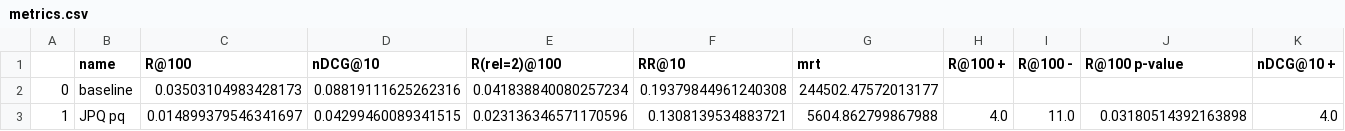
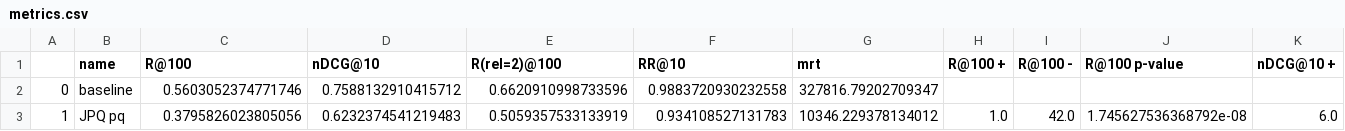
Before and after one commit to cmacdonald/jpq_experiments, a CSV file: lion/msmarco-passage-train__lion__faiss2opq__M128_nbits8__ps50000__neg200__ibn__lr__frozen/runs/test-2019/metrics.csv, drawn as a sheet; only a part is shown; the diff covers the shown part only; the diff names each change by its address in the sheet, - before the commit and + after, or states it on an @@ line.

```diff
--- a/lion/msmarco-passage-train__lion__faiss2opq__M128_nbits8__ps50000__neg200__ibn__lr__frozen/runs/test-2019/metrics.csv
+++ b/lion/msmarco-passage-train__lion__faiss2opq__M128_nbits8__ps50000__neg200__ibn__lr__frozen/runs/test-2019/metrics.csv
-C2 (R@100): 0.03503104983428173
+C2 (R@100): 0.5603052374771746
-D2 (nDCG@10): 0.08819111625262316
+D2 (nDCG@10): 0.7588132910415712
-E2 (R(rel=2)@100): 0.041838840080257234
+E2 (R(rel=2)@100): 0.6620910998733596
-F2 (RR@10): 0.19379844961240308
+F2 (RR@10): 0.9883720930232558
-G2 (mrt): 244502.47572013177
+G2 (mrt): 327816.79202709347
-C3 (R@100): 0.014899379546341697
+C3 (R@100): 0.3795826023805056
-D3 (nDCG@10): 0.04299460089341515
+D3 (nDCG@10): 0.6232374541219483
-E3 (R(rel=2)@100): 0.023136346571170596
+E3 (R(rel=2)@100): 0.5059357533133919
-F3 (RR@10): 0.1308139534883721
+F3 (RR@10): 0.934108527131783
-G3 (mrt): 5604.862799867988
+G3 (mrt): 10346.229378134012
-H3 (R@100 +): 4.0
+H3 (R@100 +): 1.0
-I3 (R@100 -): 11.0
+I3 (R@100 -): 42.0
-J3 (R@100 p-value): 0.03180514392163898
+J3 (R@100 p-value): 1.745627536368792e-08
-K3 (nDCG@10 +): 4.0
+K3 (nDCG@10 +): 6.0
```
Also changed, not shown: 8 edited cells elsewhere in this file, lion/msmarco-passage-train__lion__faiss2opq__M128_nbits8__ps50000__neg200__ibn__lr__frozen/runs/test-2020/metrics.csv, 4 other files.
